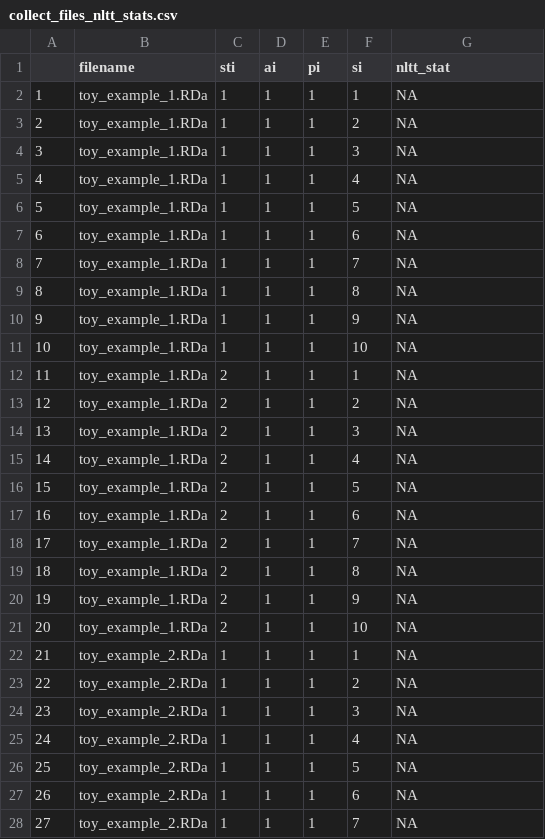
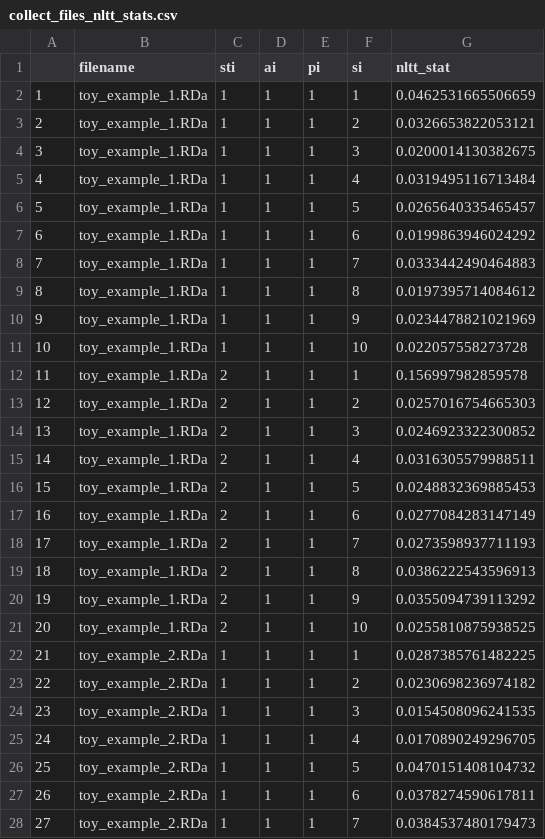
Before and after one commit to richelbilderbeek/wiritttea, a CSV file: inst/extdata/collect_files_nltt_stats.csv, drawn as a sheet; only a part is shown; the diff covers the shown part only.

```diff
--- a/inst/extdata/collect_files_nltt_stats.csv
+++ b/inst/extdata/collect_files_nltt_stats.csv
@@ -1,28 +1,28 @@
 "","filename","sti","ai","pi","si","nltt_stat"
-"1","toy_example_1.RDa","1","1","1","1",NA
-"2","toy_example_1.RDa","1","1","1","2",NA
-"3","toy_example_1.RDa","1","1","1","3",NA
-"4","toy_example_1.RDa","1","1","1","4",NA
-"5","toy_example_1.RDa","1","1","1","5",NA
-"6","toy_example_1.RDa","1","1","1","6",NA
-"7","toy_example_1.RDa","1","1","1","7",NA
-"8","toy_example_1.RDa","1","1","1","8",NA
-"9","toy_example_1.RDa","1","1","1","9",NA
-"10","toy_example_1.RDa","1","1","1","10",NA
-"11","toy_example_1.RDa","2","1","1","1",NA
-"12","toy_example_1.RDa","2","1","1","2",NA
-"13","toy_example_1.RDa","2","1","1","3",NA
-"14","toy_example_1.RDa","2","1","1","4",NA
-"15","toy_example_1.RDa","2","1","1","5",NA
-"16","toy_example_1.RDa","2","1","1","6",NA
-"17","toy_example_1.RDa","2","1","1","7",NA
-"18","toy_example_1.RDa","2","1","1","8",NA
-"19","toy_example_1.RDa","2","1","1","9",NA
-"20","toy_example_1.RDa","2","1","1","10",NA
-"21","toy_example_2.RDa","1","1","1","1",NA
-"22","toy_example_2.RDa","1","1","1","2",NA
-"23","toy_example_2.RDa","1","1","1","3",NA
-"24","toy_example_2.RDa","1","1","1","4",NA
-"25","toy_example_2.RDa","1","1","1","5",NA
-"26","toy_example_2.RDa","1","1","1","6",NA
-"27","toy_example_2.RDa","1","1","1","7",NA
+"1","toy_example_1.RDa","1","1","1","1",0.0462531665506659
+"2","toy_example_1.RDa","1","1","1","2",0.0326653822053121
+"3","toy_example_1.RDa","1","1","1","3",0.0200014130382675
+"4","toy_example_1.RDa","1","1","1","4",0.0319495116713484
+"5","toy_example_1.RDa","1","1","1","5",0.0265640335465457
+"6","toy_example_1.RDa","1","1","1","6",0.0199863946024292
+"7","toy_example_1.RDa","1","1","1","7",0.0333442490464883
+"8","toy_example_1.RDa","1","1","1","8",0.0197395714084612
+"9","toy_example_1.RDa","1","1","1","9",0.0234478821021969
+"10","toy_example_1.RDa","1","1","1","10",0.022057558273728
+"11","toy_example_1.RDa","2","1","1","1",0.156997982859578
+"12","toy_example_1.RDa","2","1","1","2",0.0257016754665303
+"13","toy_example_1.RDa","2","1","1","3",0.0246923322300852
+"14","toy_example_1.RDa","2","1","1","4",0.0316305579988511
+"15","toy_example_1.RDa","2","1","1","5",0.0248832369885453
+"16","toy_example_1.RDa","2","1","1","6",0.0277084283147149
+"17","toy_example_1.RDa","2","1","1","7",0.0273598937711193
+"18","toy_example_1.RDa","2","1","1","8",0.0386222543596913
+"19","toy_example_1.RDa","2","1","1","9",0.0355094739113292
+"20","toy_example_1.RDa","2","1","1","10",0.0255810875938525
+"21","toy_example_2.RDa","1","1","1","1",0.0287385761482225
+"22","toy_example_2.RDa","1","1","1","2",0.0230698236974182
+"23","toy_example_2.RDa","1","1","1","3",0.0154508096241535
+"24","toy_example_2.RDa","1","1","1","4",0.0170890249296705
+"25","toy_example_2.RDa","1","1","1","5",0.0470151408104732
+"26","toy_example_2.RDa","1","1","1","6",0.0378274590617811
+"27","toy_example_2.RDa","1","1","1","7",0.0384537480179473
```
Also changed, not shown: 173 edited cells elsewhere in this file, inst/extdata/collect_files_esses.csv, 3 other files.
